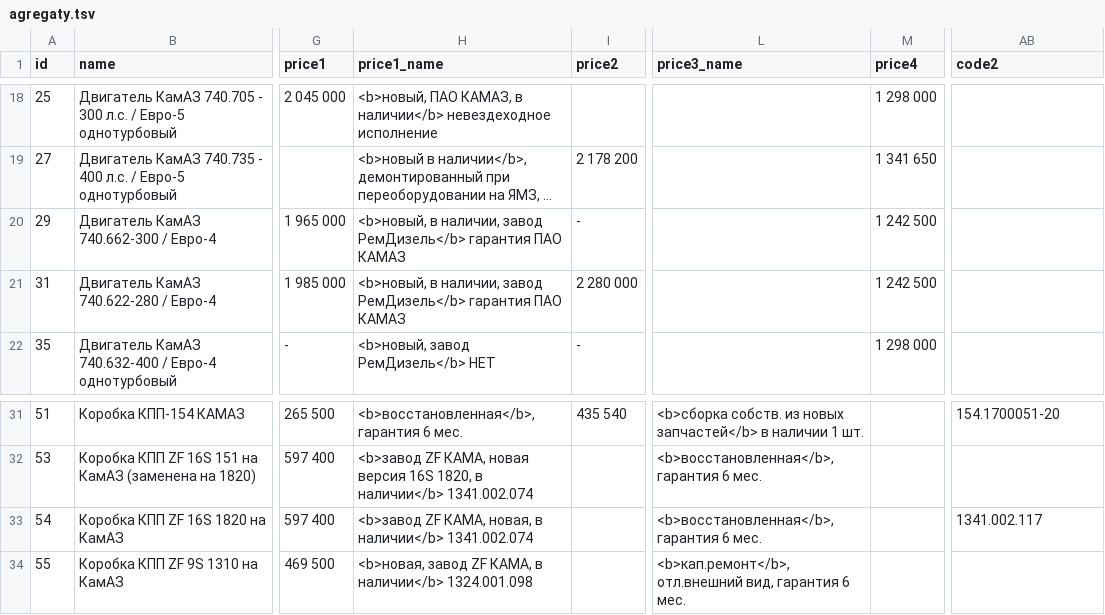
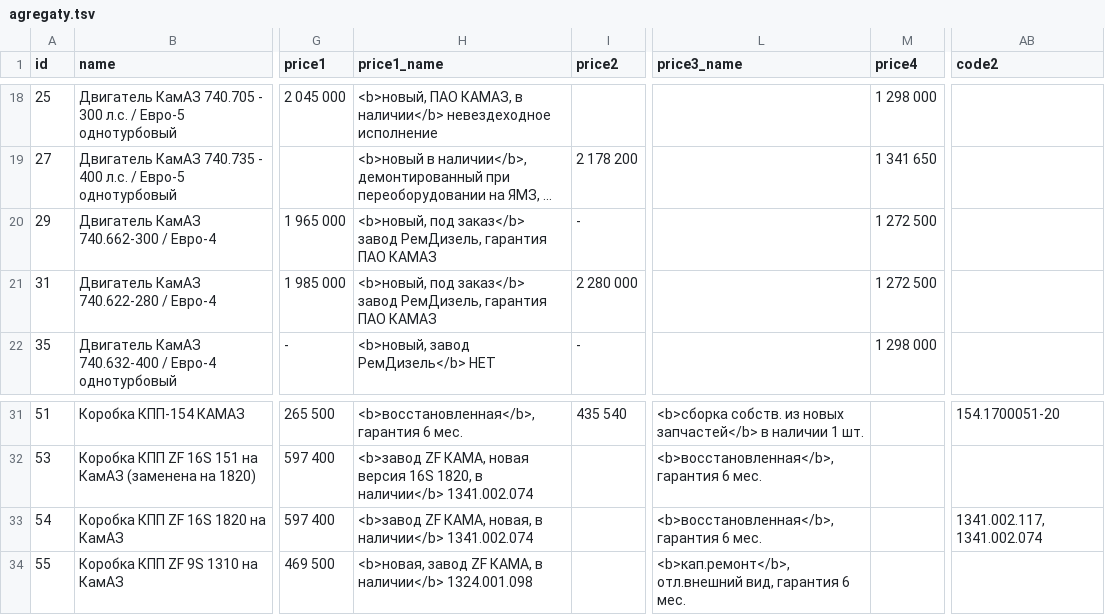
Before and after one commit to reesly/zap-kam, a TSV file: data/agregaty.tsv, drawn as a sheet; only a part is shown, gaps mark what is left out; long unchanged cells end in …; the diff names each change by its address in the sheet, - before the commit and + after, or states it on an @@ line.

Commit message:
1212

```diff
--- a/data/agregaty.tsv
+++ b/data/agregaty.tsv
-H20:H21 (price1_name): <b>новый, в наличии, завод РемДизель</b> гарантия ПАО…
+H20:H21 (price1_name): <b>новый, под заказ</b> завод РемДизель, гарантия ПАО…
-M20:M21 (price4): 1 242 500
+M20:M21 (price4): 1 272 500
-AB33 (code2): 1341.002.117
+AB33 (code2): 1341.002.117, 1341.002.074
```
